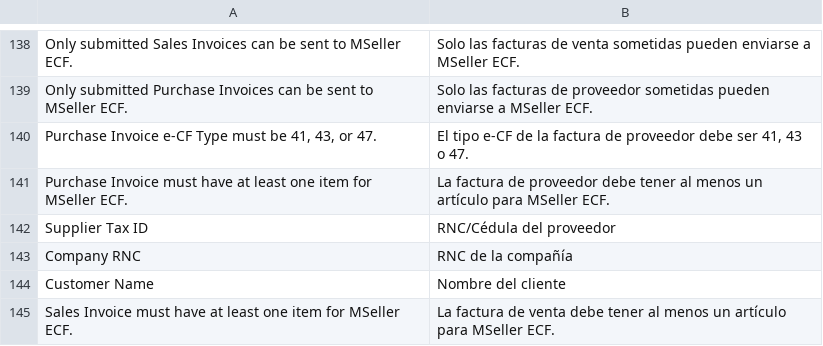
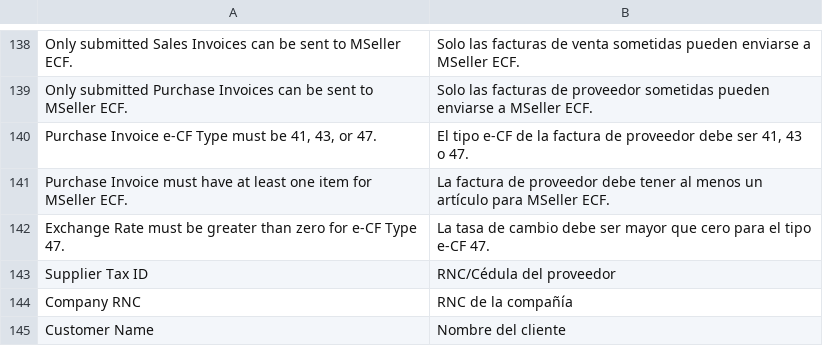
Before and after one commit to joseagrc/mseller_ecf, a CSV file: mseller_ecf/translations/es.csv, drawn as a sheet; only a part is shown, gaps mark what is left out; the shorter side is filled out with more unchanged rows; the diff names each change by its address in the sheet, - before the commit and + after, or states it on an @@ line.

```diff
--- a/mseller_ecf/translations/es.csv
+++ b/mseller_ecf/translations/es.csv
+row 142: Exchange Rate must be greater than zero for e-CF Type 47. | La tasa de cambio debe ser mayor que cero para el tipo e-CF 47.
```
Also changed, not shown: 1 other file.
